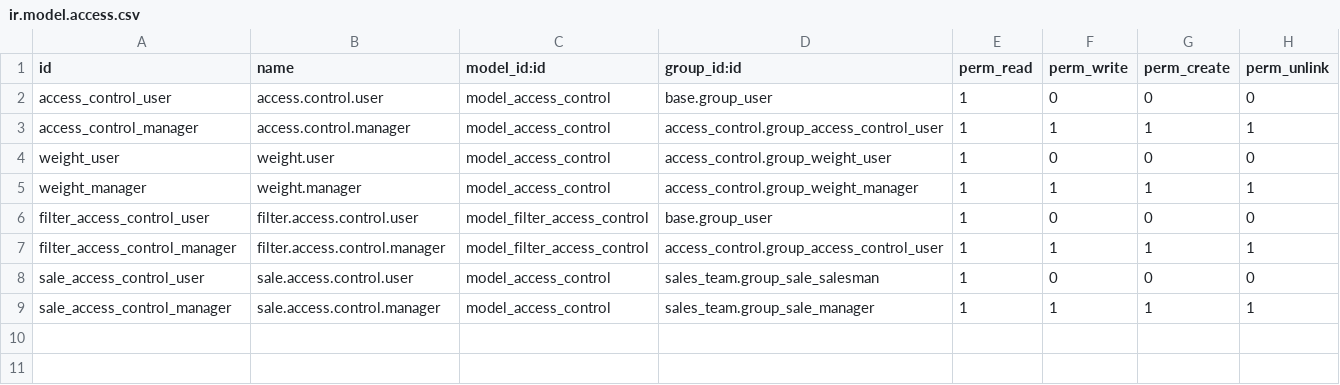
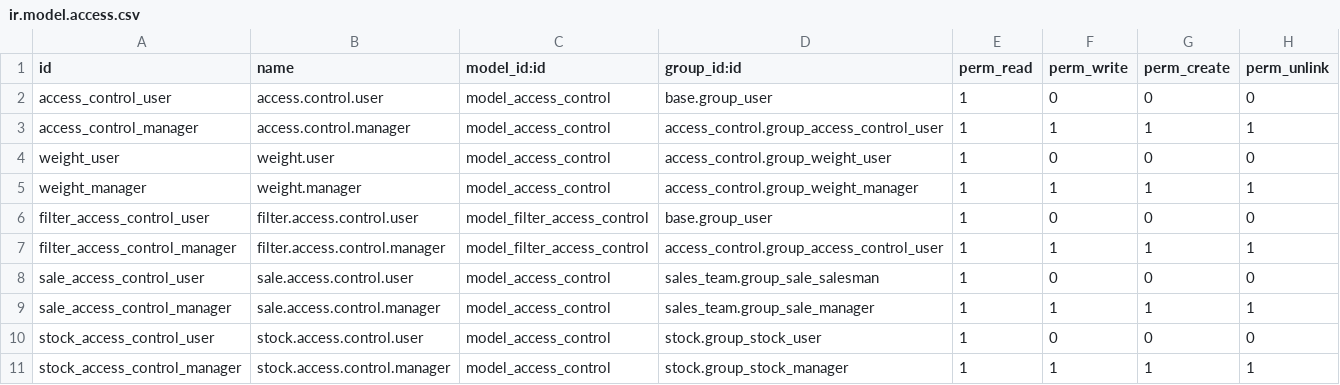
Before and after one commit to Giaduc8289/SH, a CSV file: odoo/extra-addons/access_control/security/ir.model.access.csv, drawn as a sheet.

Commit message:
Phân quyền cân xe, ... trong Access Control

```diff
--- a/odoo/extra-addons/access_control/security/ir.model.access.csv
+++ b/odoo/extra-addons/access_control/security/ir.model.access.csv
@@ -9 +9,3 @@ sale_access_control_user,sale.access.control.user,model_access_control,sales_tea
 sale_access_control_manager,sale.access.control.manager,model_access_control,sales_team.group_sale_manager,1,1,1,1
+stock_access_control_user,stock.access.control.user,model_access_control,stock.group_stock_user,1,0,0,0
+stock_access_control_manager,stock.access.control.manager,model_access_control,stock.group_stock_manager,1,1,1,1
```
Also changed, not shown: 4 other files.
